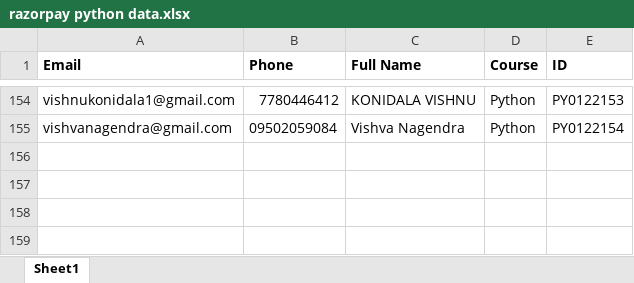
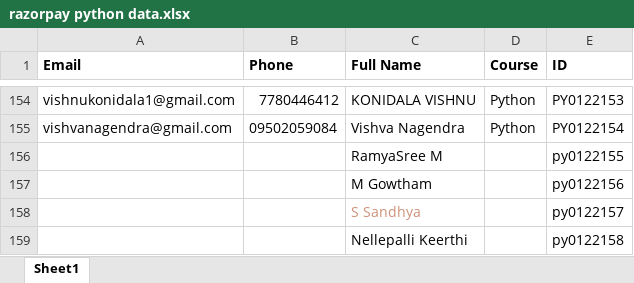
Before and after one commit to purushotham5/StrongBase.edu, an Excel workbook: razorpay python data.xlsx, sheet Sheet1, drawn as a sheet; only a part is shown, gaps mark what is left out; values as stored, in another font and other column widths than the file's, no borders; the diff names each change by its address in the sheet, - before the commit and + after, or states it on an @@ line.

```diff
--- a/razorpay python data.xlsx (sheet Sheet1)
+++ b/razorpay python data.xlsx (sheet Sheet1)
+row 156:  |  | RamyaSree M |  | py0122155
+row 157:  |  | M Gowtham |  | py0122156
+row 158:  |  | S Sandhya |  | py0122157
+row 159:  |  | Nellepalli Keerthi |  | py0122158
```
Also changed, not shown: Java data updated.xlsx, 9 other files.
